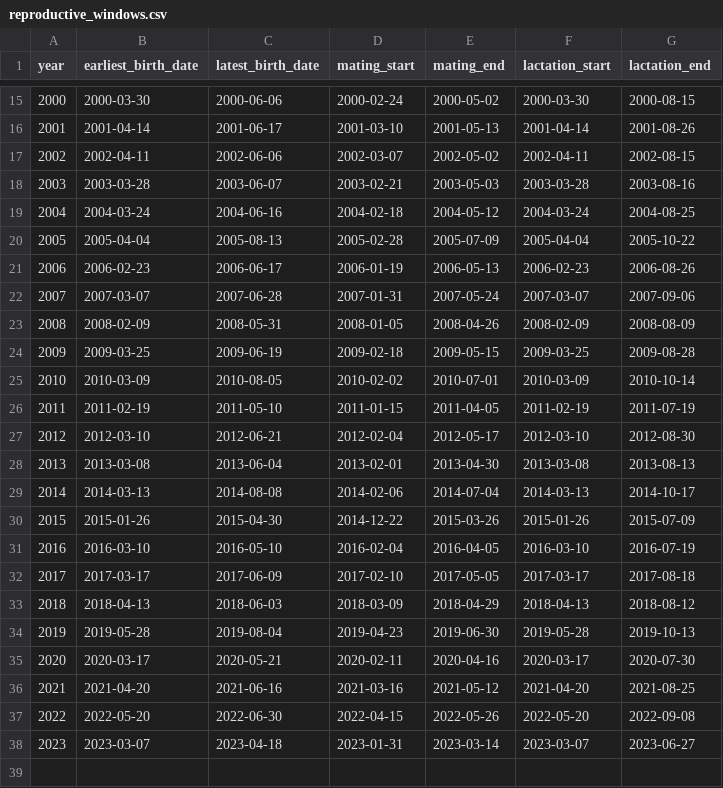
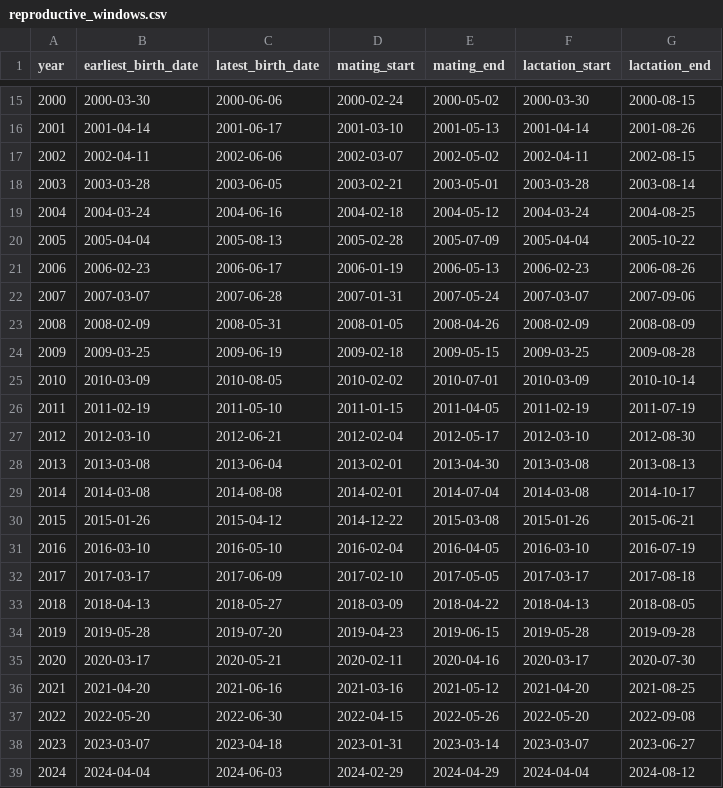
Before and after one commit to courchesnek/timing_peak_demands, a CSV file: Input/reproductive_windows.csv, drawn as a sheet; only a part is shown, gaps mark what is left out; the diff names each change by its address in the sheet, - before the commit and + after, or states it on an @@ line.

```diff
--- a/Input/reproductive_windows.csv
+++ b/Input/reproductive_windows.csv
-C18 (latest_birth_date): 2003-06-07
+C18 (latest_birth_date): 2003-06-05
-E18 (mating_end): 2003-05-03
+E18 (mating_end): 2003-05-01
-G18 (lactation_end): 2003-08-16
+G18 (lactation_end): 2003-08-14
-B29 (earliest_birth_date): 2014-03-13
+B29 (earliest_birth_date): 2014-03-08
-D29 (mating_start): 2014-02-06
+D29 (mating_start): 2014-02-01
-F29 (lactation_start): 2014-03-13
+F29 (lactation_start): 2014-03-08
-C30 (latest_birth_date): 2015-04-30
+C30 (latest_birth_date): 2015-04-12
-E30 (mating_end): 2015-03-26
+E30 (mating_end): 2015-03-08
-G30 (lactation_end): 2015-07-09
+G30 (lactation_end): 2015-06-21
-C33 (latest_birth_date): 2018-06-03
+C33 (latest_birth_date): 2018-05-27
-E33 (mating_end): 2018-04-29
+E33 (mating_end): 2018-04-22
-G33 (lactation_end): 2018-08-12
+G33 (lactation_end): 2018-08-05
-C34 (latest_birth_date): 2019-08-04
+C34 (latest_birth_date): 2019-07-20
-E34 (mating_end): 2019-06-30
+E34 (mating_end): 2019-06-15
-G34 (lactation_end): 2019-10-13
+G34 (lactation_end): 2019-09-28
+row 39: 2024 | 2024-04-04 | 2024-06-03 | 2024-02-29 | 2024-04-29 | 2024-04-04 | 2024-08-12
```
Also changed, not shown: Output/feeding_location_summary.csv, Output/feeding_summary.csv, 22 other files.
